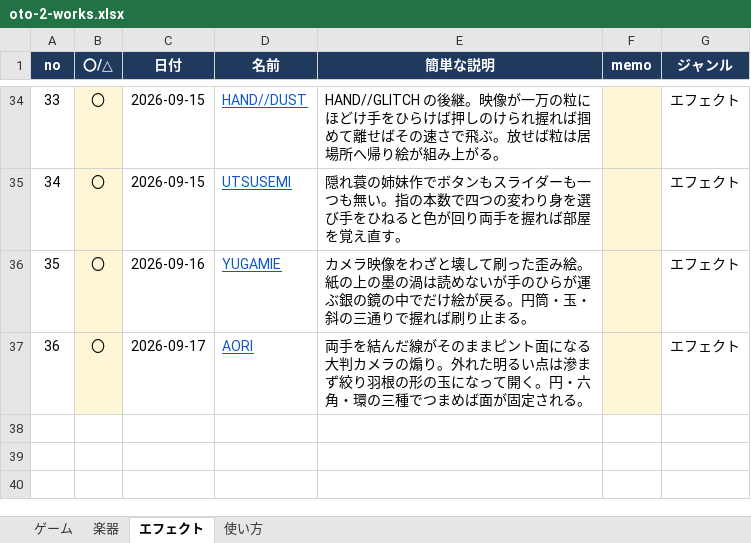
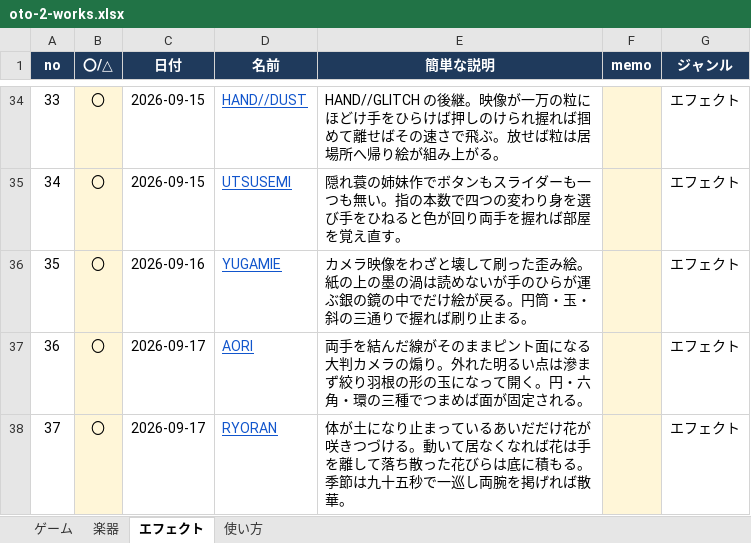
Before and after one commit to apaapaapaapaapa2006-source/oto-2, an Excel workbook: oto-2-works.xlsx, sheet エフェクト, drawn as a sheet; only a part is shown, gaps mark what is left out; values as stored, in another font and other column widths than the file's, no borders; the diff names each change by its address in the sheet, - before the commit and + after, or states it on an @@ line.

```diff
--- a/oto-2-works.xlsx (sheet エフェクト)
+++ b/oto-2-works.xlsx (sheet エフェクト)
+row 38: 37 | 〇 | 2026-09-17 | RYORAN | 体が土になり止まっているあいだだけ花が咲きつづける。動いて居なくなれば花は手を離して落ち散った花びらは底に積もる。季節は九十五秒で一巡し両腕を掲げれば散華。 |  | エフェクト
```
Also changed, not shown: sheet 使い方, 5 other files.
